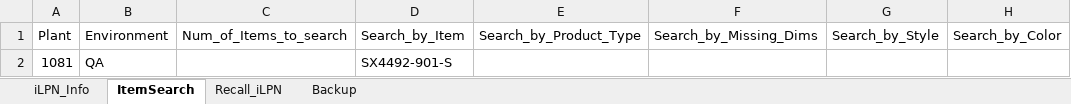
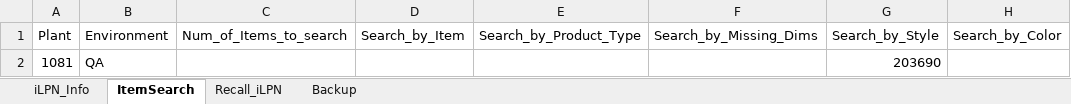
Before and after one commit to Vino0585/Nike, an Excel workbook: J30/Input_files/Inventory_Worksheet.xlsx, sheet ItemSearch, drawn as a sheet; values as stored, in another font and other column widths than the file's, no borders; the diff names each change by its address in the sheet, - before the commit and + after, or states it on an @@ line.

```diff
--- a/J30/Input_files/Inventory_Worksheet.xlsx (sheet ItemSearch)
+++ b/J30/Input_files/Inventory_Worksheet.xlsx (sheet ItemSearch)
-D2 (Search_by_Item): SX4492-901-S
+D2 (Search_by_Item): (empty)
-G2 (Search_by_Style): (empty)
+G2 (Search_by_Style): 203690
```
Also changed, not shown: sheet iLPN_Info, J30/Input_files/Outbound_Worksheet.xlsx, J30/Input_files/WorkSheet.xlsx, 8 other files.
